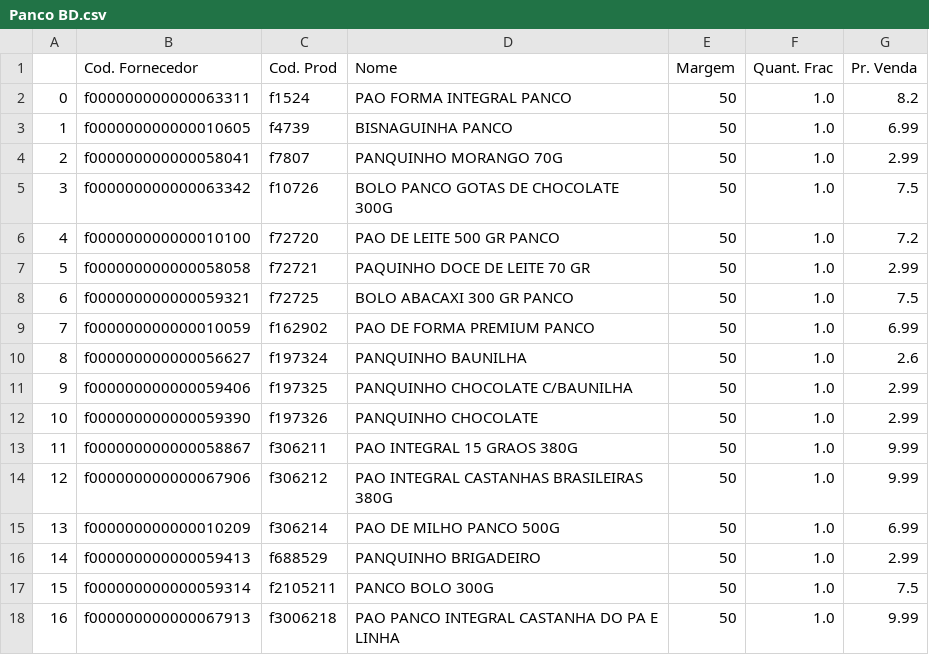
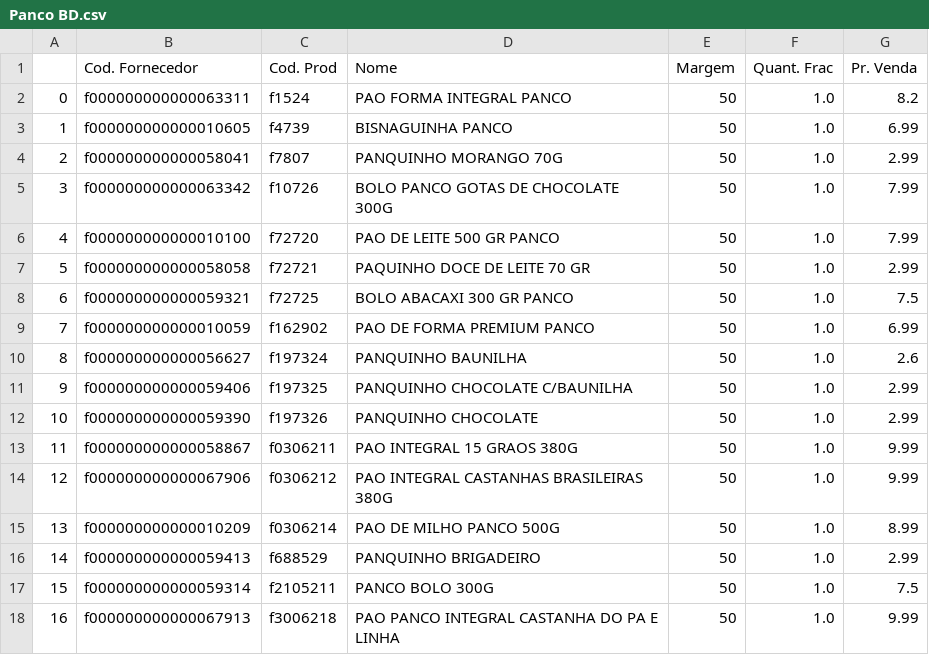
Before and after one commit to I3run01/PY-Auto-Preco-V2, a CSV file: Panco BD.csv, drawn as a sheet; only a part is shown.

```diff
--- a/Panco BD.csv
+++ b/Panco BD.csv
@@ -4,4 +4,4 @@
 2,f000000000000058041,f7807,PANQUINHO MORANGO 70G,50,1.0,2.99
-3,f000000000000063342,f10726,BOLO PANCO GOTAS DE CHOCOLATE 300G,50,1.0,7.5
-4,f000000000000010100,f72720,PAO DE LEITE 500 GR PANCO,50,1.0,7.2
+3,f000000000000063342,f10726,BOLO PANCO GOTAS DE CHOCOLATE 300G,50,1.0,7.99
+4,f000000000000010100,f72720,PAO DE LEITE 500 GR PANCO,50,1.0,7.99
 5,f000000000000058058,f72721,PAQUINHO DOCE DE LEITE 70 GR,50,1.0,2.99
@@ -12,5 +12,5 @@
 10,f000000000000059390,f197326,PANQUINHO CHOCOLATE,50,1.0,2.99
-11,f000000000000058867,f306211,PAO INTEGRAL 15 GRAOS 380G,50,1.0,9.99
-12,f000000000000067906,f306212,PAO INTEGRAL CASTANHAS BRASILEIRAS 380G,50,1.0,9.99
-13,f000000000000010209,f306214,PAO DE MILHO PANCO 500G,50,1.0,6.99
+11,f000000000000058867,f0306211,PAO INTEGRAL 15 GRAOS 380G,50,1.0,9.99
+12,f000000000000067906,f0306212,PAO INTEGRAL CASTANHAS BRASILEIRAS 380G,50,1.0,9.99
+13,f000000000000010209,f0306214,PAO DE MILHO PANCO 500G,50,1.0,8.99
 14,f000000000000059413,f688529,PANQUINHO BRIGADEIRO,50,1.0,2.99
```
Also changed, not shown: CC BD.csv, Ouro fino BD.csv, 2 other files.
